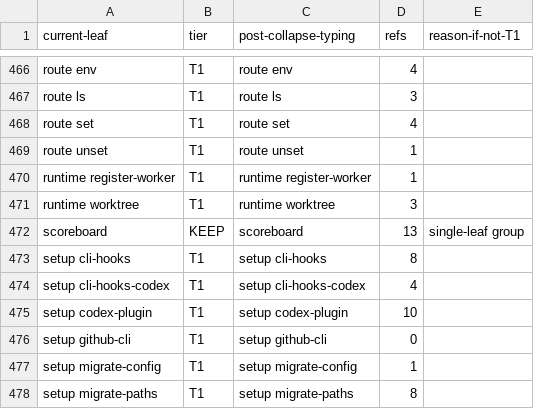
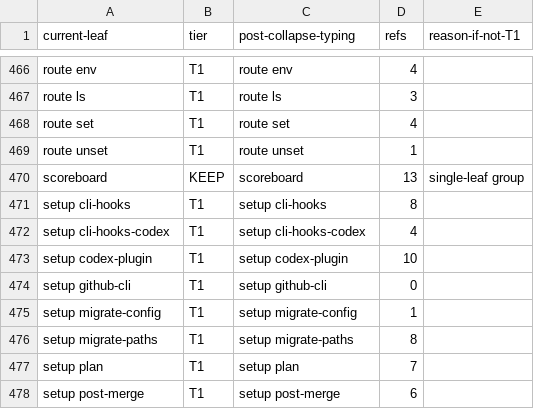
Before and after one commit to bllshttng/footnote, a TSV file: scripts/ci/verb-collapse-map.tsv, drawn as a sheet; only a part is shown, gaps mark what is left out; the shorter side is filled out with more unchanged rows; the diff names each change by its address in the sheet, - before the commit and + after, or states it on an @@ line.

Commit message:
chore(ci): rebaseline the leaf ratchet for the folds
127 leaves: +6 inbox mounts (decide, decisions, law x4), -1 retired
runtime. Runtime's two collapse-map rows leave with the verb; map pin
524, projection 79. Rebased onto main (map pin conflict resolved by
counting merged rows, per the pin's own instruction).

```diff
--- a/scripts/ci/verb-collapse-map.tsv
+++ b/scripts/ci/verb-collapse-map.tsv
-row 470: runtime register-worker | T1 | runtime register-worker | 1
-row 471: runtime worktree | T1 | runtime worktree | 3
```
Also changed, not shown: 2 other files.
